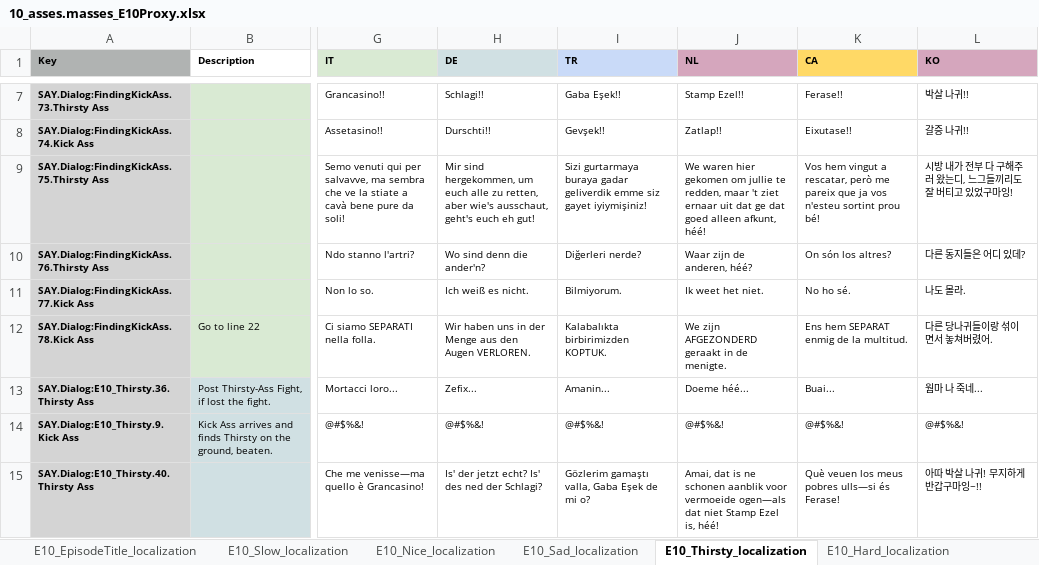
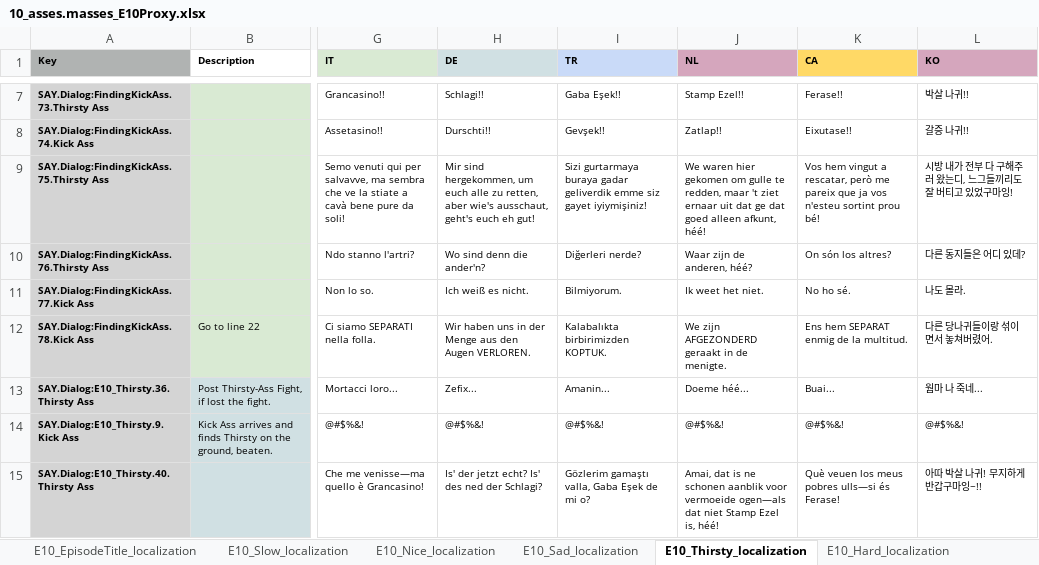
Before and after one commit to TomVDH/AM_FL_TRANS, an Excel workbook: excels/10_asses.masses_E10Proxy.xlsx, sheet E10_Thirsty_localization, drawn as a sheet; only a part is shown, gaps mark what is left out; values as stored, in another font and other column widths than the file's, no borders; the diff names each change by its address in the sheet, - before the commit and + after, or states it on an @@ line.

```diff
--- a/excels/10_asses.masses_E10Proxy.xlsx (sheet E10_Thirsty_localization)
+++ b/excels/10_asses.masses_E10Proxy.xlsx (sheet E10_Thirsty_localization)
-J9 (NL): …gekomen om jullie te redden,…
+J9 (NL): …gekomen om gulle te redden,…
```
Also changed, not shown: sheet E10_Hard_localization, sheet E10_Government_localization, excels/1_asses.masses_E1Proxy.xlsx, excels/2_asses.masses_E2Proxy.xlsx, 6 other files.
